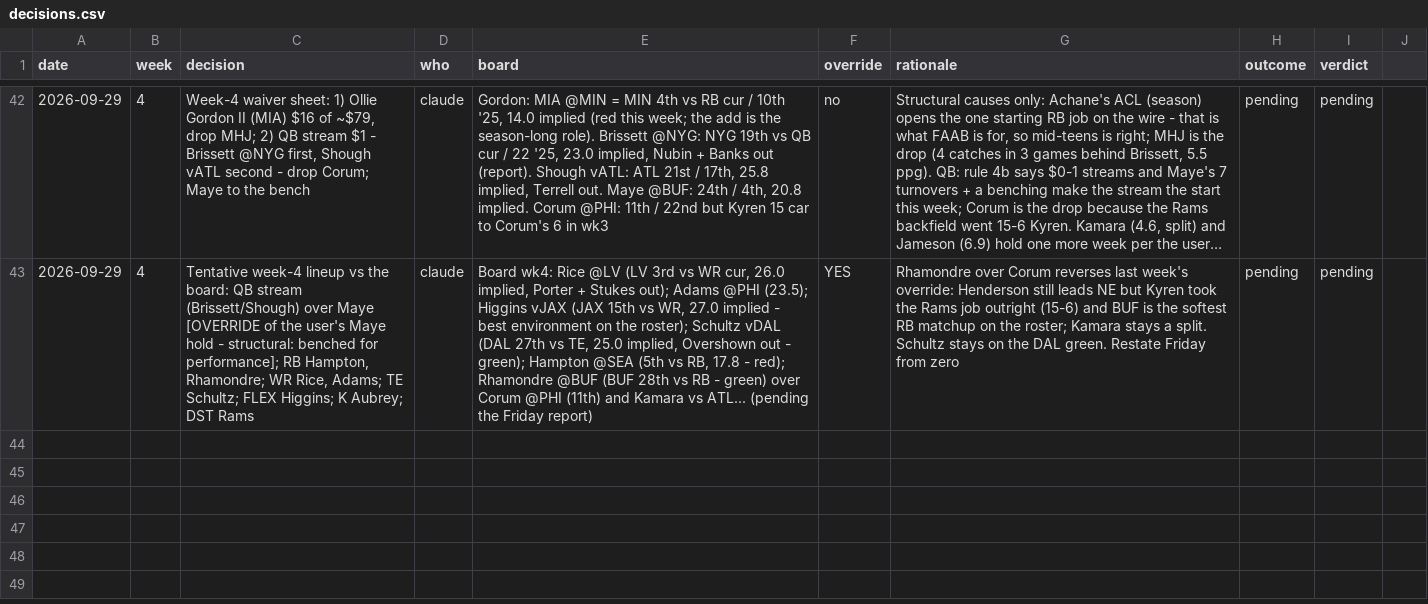
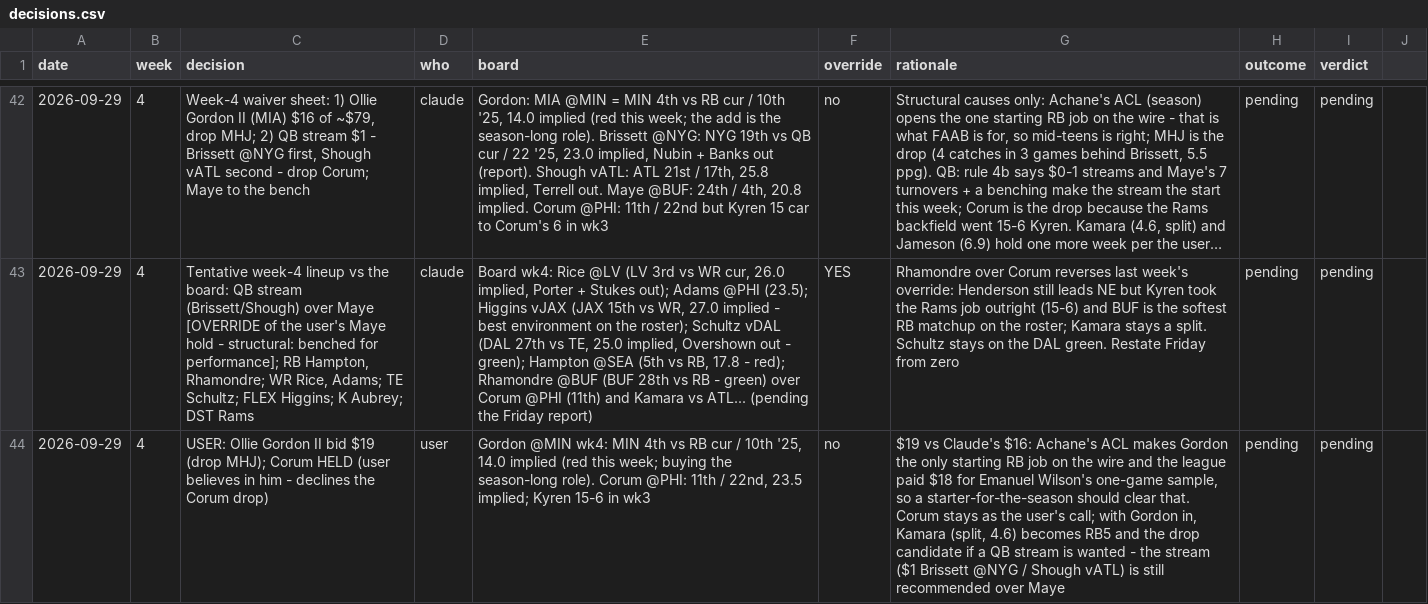
Before and after one commit to Joshua-Hsu/Fantasy-Football, a CSV file: decisions.csv, drawn as a sheet; only a part is shown, gaps mark what is left out; long unchanged cells end in …; the diff names each change by its address in the sheet, - before the commit and + after, or states it on an @@ line.

```diff
--- a/decisions.csv
+++ b/decisions.csv
+row 44: 2026-09-29 | 4 | USER: Ollie Gordon II bid $19 (drop MHJ); Corum HELD (user believes in him - declines the Corum drop) | user | Gordon @MIN wk4: MIN 4th vs RB cur / 10th '25, 14.0 implied (red this week; buying the season-long role). Corum @PHI: 11th / 22nd, 23.5 implied; Kyren 15-6 in wk3 | no | $19 vs Claude's $16: Achane's ACL makes Gordon the only starting RB job on the wire and the league paid $18 for Emanuel Wilson's one-game sample, so a starter-for-the-season should clear that. Corum stays as the user's call; with Gordon in, Kamara (split, 4.6) becomes RB5 and the drop candidate if a QB stream is wanted - the stream ($1 Brissett @NYG / Shough vATL) is still recommended over Maye | pending | pending
```
Also changed, not shown: roster.csv, 2 other files.
